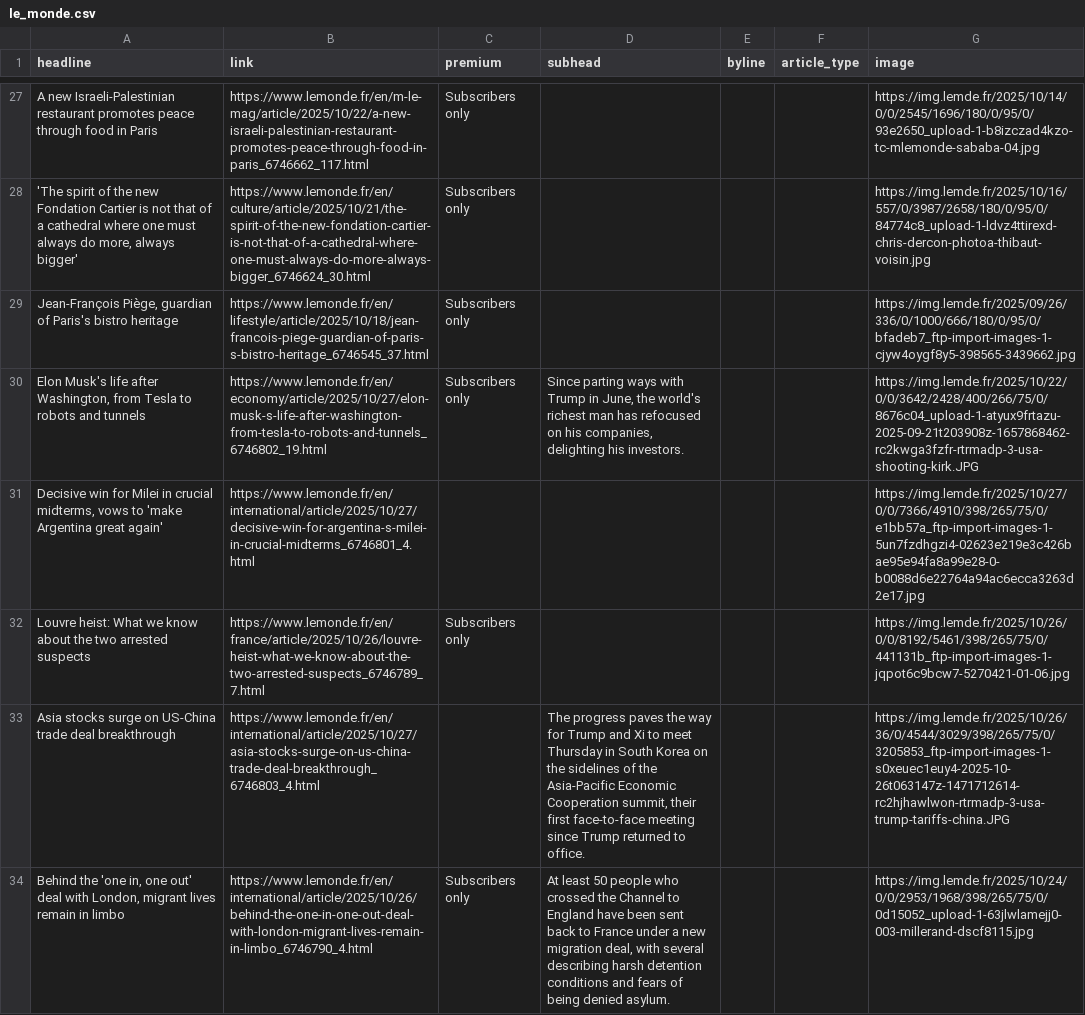
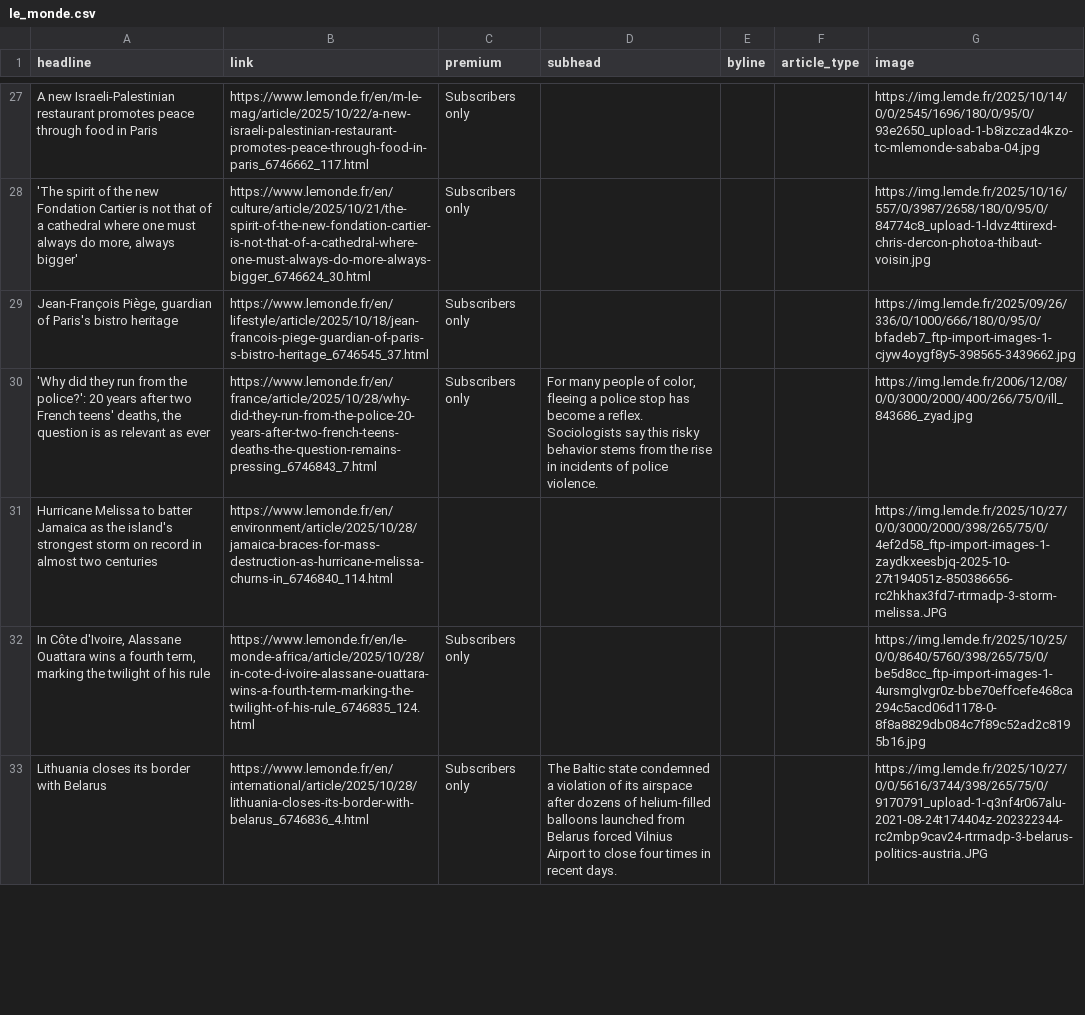
Before and after one commit to teodoracurcic/scraping, a CSV file: le_monde.csv, drawn as a sheet; only a part is shown, gaps mark what is left out; the diff covers the shown part only.

```diff
--- a/le_monde.csv
+++ b/le_monde.csv
@@ -29,6 +29,5 @@ A new Israeli-Palestinian restaurant promotes peace through food in Paris,https:
 "Jean-François Piège, guardian of Paris's bistro heritage",https://www.lemonde.fr/en/lifestyle/article/2025/10/18/jean-francois-piege-guardian-of-paris-s-bistro-heritage_6746545_37.html,Subscribers only,,,,https://img.lemde.fr/2025/09/26/336/0/1000/666/180/0/95/0/bfadeb7_ftp-import-images-1-cjyw4oygf8y5-398565-3439662.jpg
-" Elon Musk's life after Washington, from Tesla to robots and tunnels  ",https://www.lemonde.fr/en/economy/article/2025/10/27/elon-musk-s-life-after-washington-from-tesla-to-robots-and-tunnels_6746802_19.html,Subscribers only,"Since parting ways with Trump in June, the world's richest man has refocused on his companies, delighting his investors.",,,https://img.lemde.fr/2025/10/22/0/0/3642/2428/400/266/75/0/8676c04_upload-1-atyux9frtazu-2025-09-21t203908z-1657868462-rc2kwga3fzfr-rtrmadp-3-usa-shooting-kirk.JPG
-"Decisive win for Milei in crucial midterms, vows to 'make Argentina great again'",https://www.lemonde.fr/en/international/article/2025/10/27/decisive-win-for-argentina-s-milei-in-crucial-midterms_6746801_4.html,,,,,https://img.lemde.fr/2025/10/27/0/0/7366/4910/398/265/75/0/e1bb57a_ftp-import-images-1-5un7fzdhgzi4-02623e219e3c426bae95e94fa8a99e28-0-b0088d6e22764a94ac6ecca3263d2e17.jpg
-Louvre heist: What we know about the two arrested suspects,https://www.lemonde.fr/en/france/article/2025/10/26/louvre-heist-what-we-know-about-the-two-arrested-suspects_6746789_7.html,Subscribers only,,,,https://img.lemde.fr/2025/10/26/0/0/8192/5461/398/265/75/0/441131b_ftp-import-images-1-jqpot6c9bcw7-5270421-01-06.jpg
-Asia stocks surge on US-China trade deal breakthrough,https://www.lemonde.fr/en/international/article/2025/10/27/asia-stocks-surge-on-us-china-trade-deal-breakthrough_6746803_4.html,,"The progress paves the way for Trump and Xi to meet Thursday in South Korea on the sidelines of the Asia-Pacific Economic Cooperation summit, their first face-to-face meeting since Trump returned to office.",,,https://img.lemde.fr/2025/10/26/36/0/4544/3029/398/265/75/0/3205853_ftp-import-images-1-s0xeuec1euy4-2025-10-26t063147z-1471712614-rc2hjhawlwon-rtrmadp-3-usa-trump-tariffs-china.JPG
-"Behind the 'one in, one out' deal with London, migrant lives remain in limbo",https://www.lemonde.fr/en/international/article/2025/10/26/behind-the-one-in-one-out-deal-with-london-migrant-lives-remain-in-limbo_6746790_4.html,Subscribers only,"At least 50 people who crossed the Channel to England have been sent back to France under a new migration deal, with several describing harsh detention conditions and fears of being denied asylum.",,,https://img.lemde.fr/2025/10/24/0/0/2953/1968/398/265/75/0/0d15052_upload-1-63jlwlamejj0-003-millerand-dscf8115.jpg
+" 'Why did they run from the police?': 20 years after two French teens' deaths, the question is as relevant as ever  ",https://www.lemonde.fr/en/france/article/2025/10/28/why-did-they-run-from-the-police-20-years-after-two-french-teens-deaths-the-question-remains-pressing_6746843_7.html,Subscribers only,"For many people of color, fleeing a police stop has become a reflex. Sociologists say this risky behavior stems from the rise in incidents of police violence.",,,https://img.lemde.fr/2006/12/08/0/0/3000/2000/400/266/75/0/ill_843686_zyad.jpg
+Hurricane Melissa to batter Jamaica as the island's strongest storm on record in almost two centuries,https://www.lemonde.fr/en/environment/article/2025/10/28/jamaica-braces-for-mass-destruction-as-hurricane-melissa-churns-in_6746840_114.html,,,,,https://img.lemde.fr/2025/10/27/0/0/3000/2000/398/265/75/0/4ef2d58_ftp-import-images-1-zaydkxeesbjq-2025-10-27t194051z-850386656-rc2hkhax3fd7-rtrmadp-3-storm-melissa.JPG
+"In Côte d'Ivoire, Alassane Ouattara wins a fourth term, marking the twilight of his rule",https://www.lemonde.fr/en/le-monde-africa/article/2025/10/28/in-cote-d-ivoire-alassane-ouattara-wins-a-fourth-term-marking-the-twilight-of-his-rule_6746835_124.html,Subscribers only,,,,https://img.lemde.fr/2025/10/25/0/0/8640/5760/398/265/75/0/be5d8cc_ftp-import-images-1-4ursmglvgr0z-bbe70effcefe468ca294c5acd06d1178-0-8f8a8829db084c7f89c52ad2c8195b16.jpg
+Lithuania closes its border with Belarus,https://www.lemonde.fr/en/international/article/2025/10/28/lithuania-closes-its-border-with-belarus_6746836_4.html,Subscribers only,The Baltic state condemned a violation of its airspace after dozens of helium-filled balloons launched from Belarus forced Vilnius Airport to close four times in recent days.,,,https://img.lemde.fr/2025/10/27/0/0/5616/3744/398/265/75/0/9170791_upload-1-q3nf4r067alu-2021-08-24t174404z-202322344-rc2mbp9cav24-rtrmadp-3-belarus-politics-austria.JPG
```
Also changed, not shown: 17 added rows, 16 removed rows and 21 edited cells elsewhere in this file.
